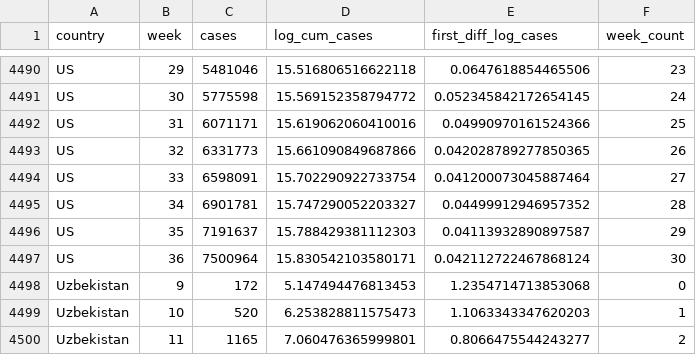
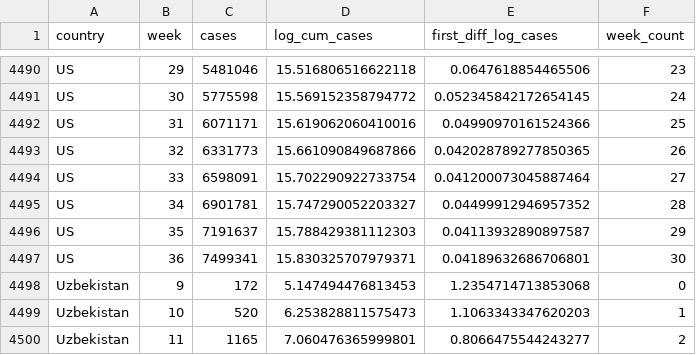
Before and after one commit to joelhay/joelhay.github.io, a CSV file: global_cases_100_latest.csv, drawn as a sheet; only a part is shown, gaps mark what is left out.

```diff
--- a/global_cases_100_latest.csv
+++ b/global_cases_100_latest.csv
@@ -4496,3 +4496,3 @@ US,34,6901781,15.747290052203327,0.04499912946957352,28
 US,35,7191637,15.788429381112303,0.04113932890897587,29
-US,36,7500964,15.830542103580171,0.042112722467868124,30
+US,36,7499341,15.830325707979371,0.04189632686706801,30
 Uzbekistan,9,172,5.147494476813453,1.2354714713853068,0
```
Also changed, not shown: Daily_Datafiles/daily_latest.csv, 5 other files.
